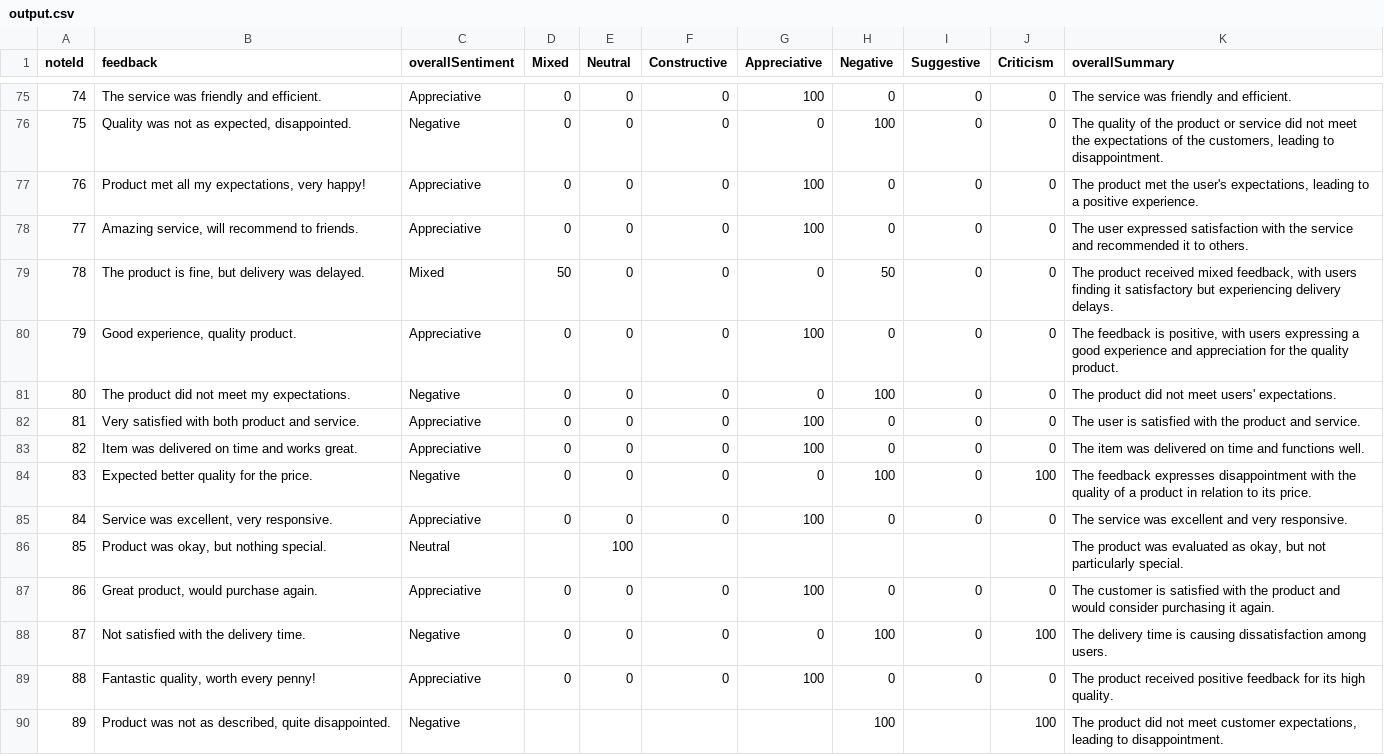
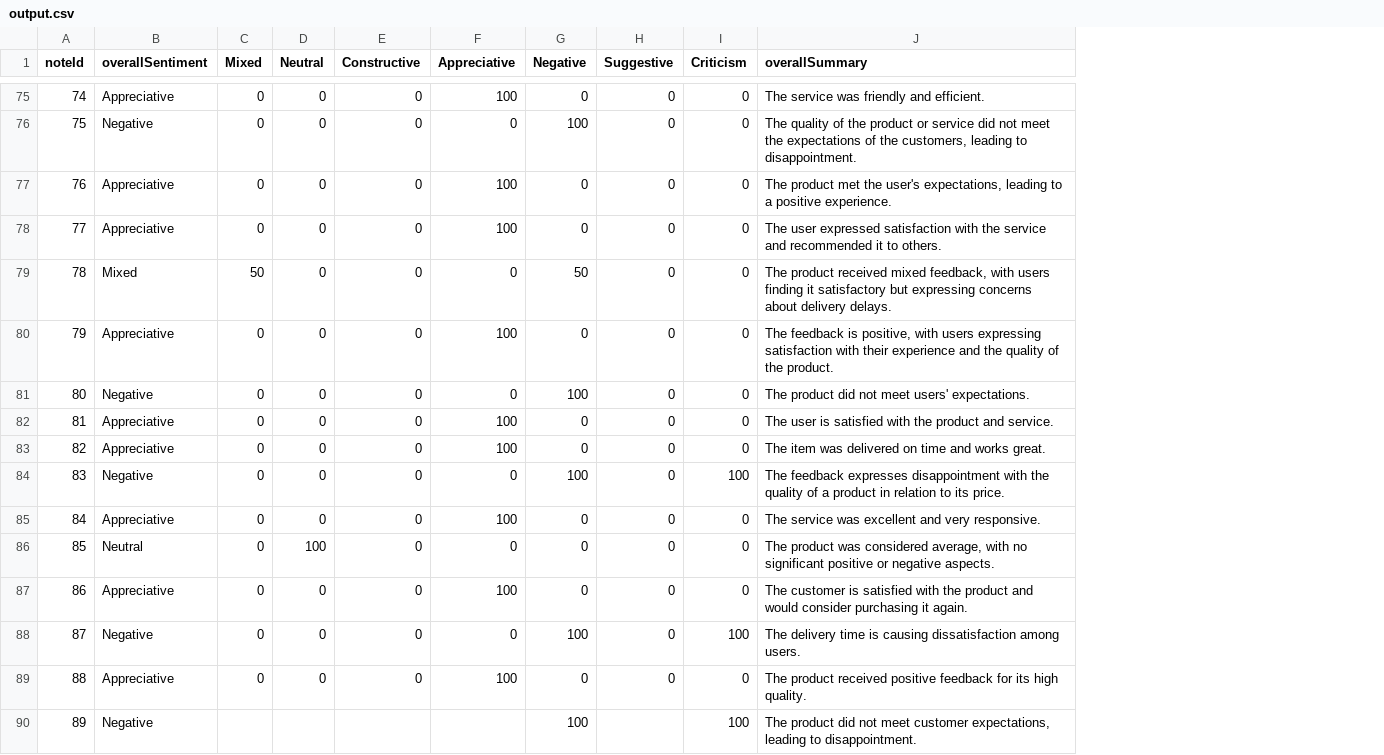
Before and after one commit to itsmesamir/feedback-analyzer, a CSV file: src/data/output.csv, drawn as a sheet; only a part is shown, gaps mark what is left out; removed rows and columns are numbered as before the commit, all else as after; the diff covers the shown part only; the diff names each change by its address in the sheet, - before the commit and + after, or states it on an @@ line.

Commit message:
Update the parser logic and implement handleWithRetry while analyzing feedback

```diff
--- a/src/data/output.csv
+++ b/src/data/output.csv
-column B (feedback), rows 75-90: The service was friendly and efficient. | Quality was not as expected, disappointed. | Product met all my expectations, very happy! | Amazing service, will recommend to friends. | The product is fine, but delivery was delayed. | Good experience, quality product. | The product did not meet my expectations. | Very satisfied with both product and service. | Item was delivered on time and works great. | Expected better quality for the price. | Service was excellent, very responsive. | Product was okay, but nothing special. | Great product, would purchase again. | Not satisfied with the delivery time. | Fantastic quality, worth every penny! | Product was not as described, quite disappointed.
-J79 (overallSummary): …satisfactory but experiencing delivery delays.
+J79 (overallSummary): …satisfactory but expressing concerns about delivery delays.
-J80 (overallSummary): …users expressing a good experience and appreciation for the quality product.
+J80 (overallSummary): …users expressing satisfaction with their experience and the quality of the product.
-J83 (overallSummary): …time and functions well.
+J83 (overallSummary): …time and works great.
-C86 (Mixed): (empty)
+C86 (Mixed): 0
-E86 (Constructive): (empty)
+E86 (Constructive): 0
-F86 (Appreciative): (empty)
+F86 (Appreciative): 0
-G86 (Negative): (empty)
+G86 (Negative): 0
-H86 (Suggestive): (empty)
+H86 (Suggestive): 0
-I86 (Criticism): (empty)
+I86 (Criticism): 0
-J86 (overallSummary): …product was evaluated as okay, but not particularly special.
+J86 (overallSummary): …product was considered average, with no significant positive or negative aspects.
```
Also changed, not shown: 38 edited cells elsewhere in this file, 3 other files.
